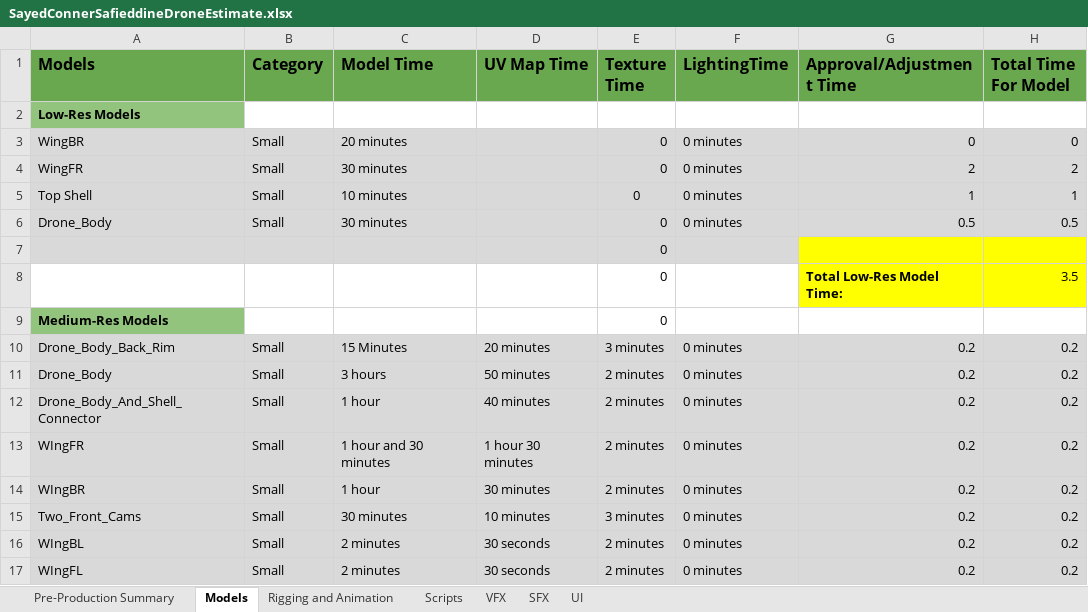
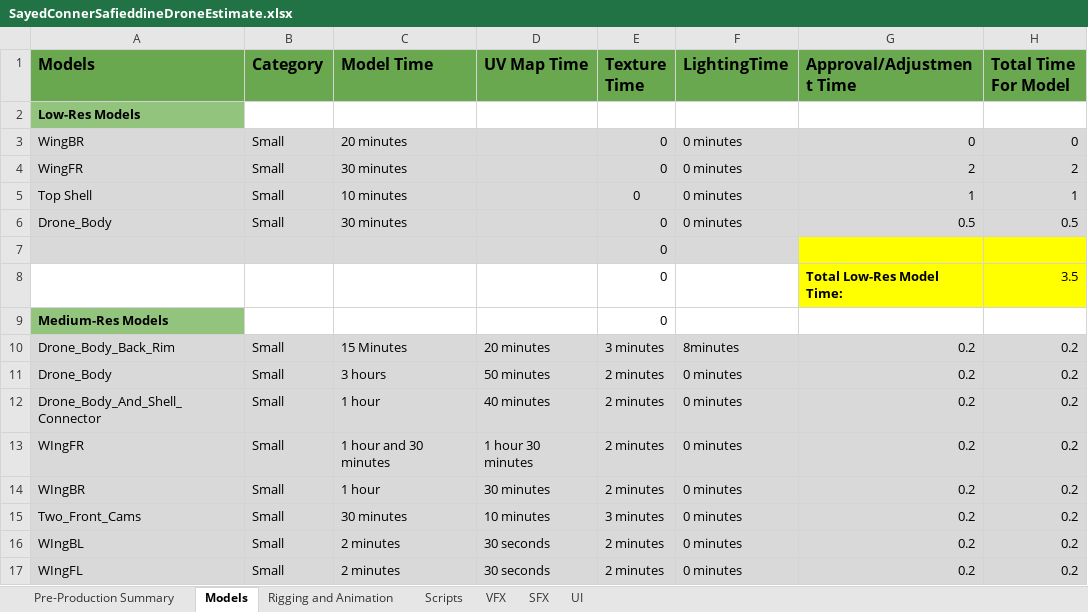
Before and after one commit to ConnerSafieddine/DGM-1660-Fall-2020-Sayed-Conner-Safieddine, an Excel workbook: Drone Project/SayedConnerSafieddineDroneEstimate.xlsx, sheet Models, drawn as a sheet; only a part is shown; values as stored, in another font and other column widths than the file's, no borders; charts and pictures not drawn; the diff names each change by its address in the sheet, - before the commit and + after, or states it on an @@ line.

Commit message:
Updated Excel Sheat

```diff
--- a/Drone Project/SayedConnerSafieddineDroneEstimate.xlsx (sheet Models)
+++ b/Drone Project/SayedConnerSafieddineDroneEstimate.xlsx (sheet Models)
-F10 (LightingTime): 0 minutes
+F10 (LightingTime): 8minutes
```
Also changed, not shown: 1 other file.
